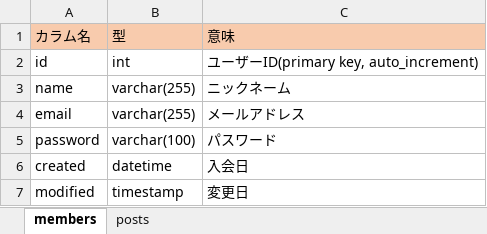
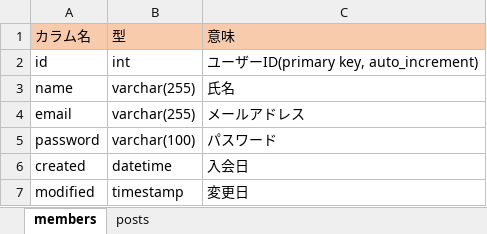
Before and after one commit to FunabikiKeisuke/Hack-U, an Excel workbook: 素材/DB.xlsx, sheet members, drawn as a sheet; values as stored, in another font and other column widths than the file's, no borders; the diff names each change by its address in the sheet, - before the commit and + after, or states it on an @@ line.

```diff
--- a/素材/DB.xlsx (sheet members)
+++ b/素材/DB.xlsx (sheet members)
-C3: ニックネーム
+C3: 氏名
```
Also changed, not shown: 16 other files.
